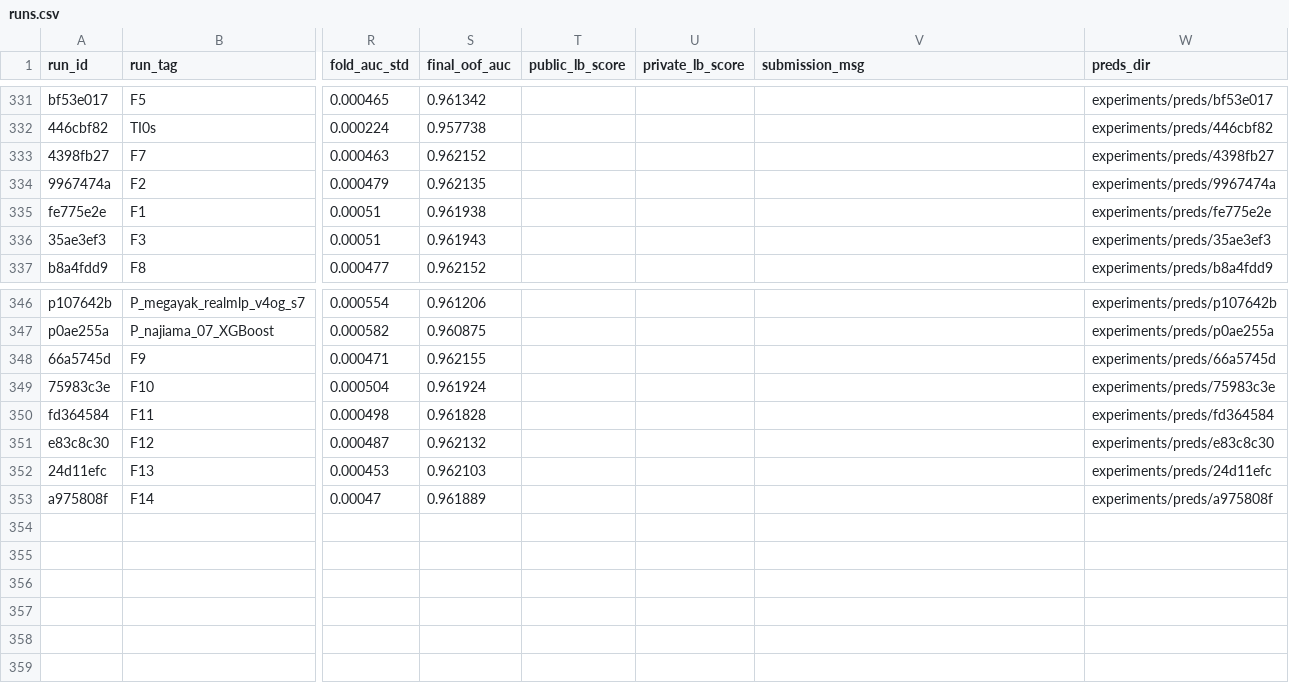
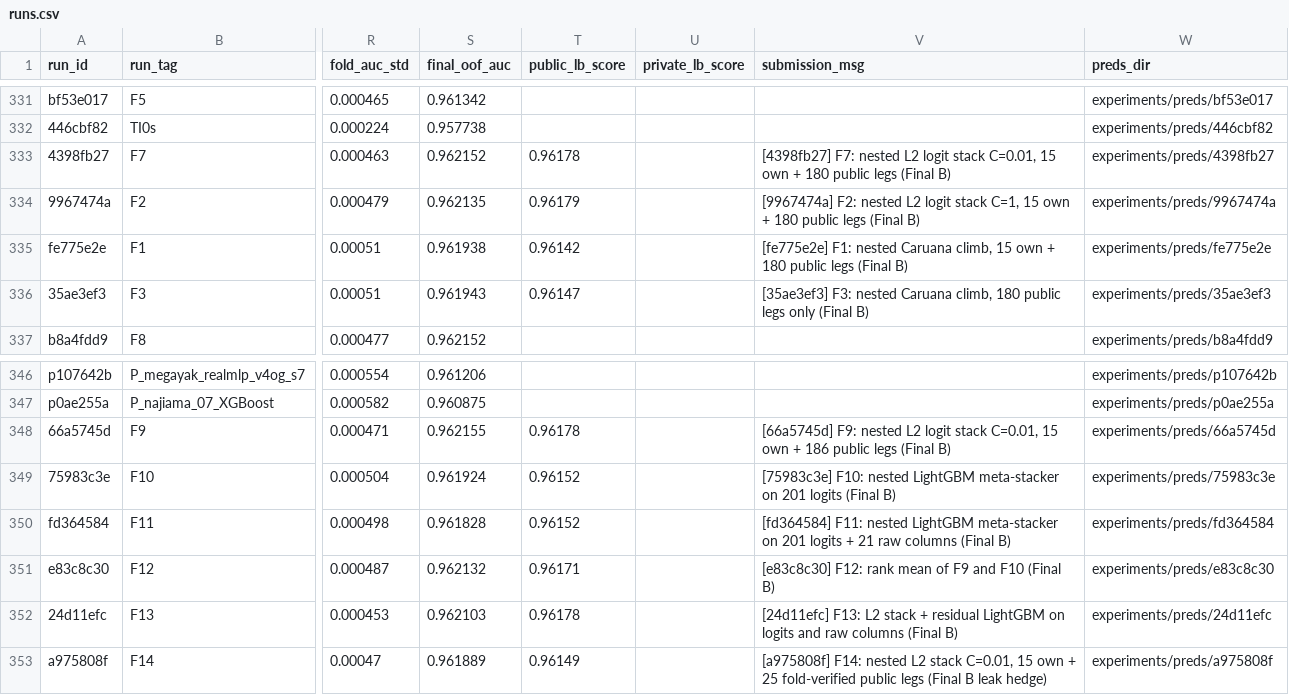
Before and after one commit to gccarno/kaggle_playground_s6e10, a CSV file: experiments/runs.csv, drawn as a sheet; only a part is shown, gaps mark what is left out; the diff names each change by its address in the sheet, - before the commit and + after, or states it on an @@ line.

```diff
--- a/experiments/runs.csv
+++ b/experiments/runs.csv
-T333 (public_lb_score): (empty)
+T333 (public_lb_score): 0.96178
-V333 (submission_msg): (empty)
+V333 (submission_msg): [4398fb27] F7: nested L2 logit stack C=0.01, 15 own + 180 public legs (Final B)
-T334 (public_lb_score): (empty)
+T334 (public_lb_score): 0.96179
-V334 (submission_msg): (empty)
+V334 (submission_msg): [9967474a] F2: nested L2 logit stack C=1, 15 own + 180 public legs (Final B)
-T335 (public_lb_score): (empty)
+T335 (public_lb_score): 0.96142
-V335 (submission_msg): (empty)
+V335 (submission_msg): [fe775e2e] F1: nested Caruana climb, 15 own + 180 public legs (Final B)
-T336 (public_lb_score): (empty)
+T336 (public_lb_score): 0.96147
-V336 (submission_msg): (empty)
+V336 (submission_msg): [35ae3ef3] F3: nested Caruana climb, 180 public legs only (Final B)
-T348 (public_lb_score): (empty)
+T348 (public_lb_score): 0.96178
-V348 (submission_msg): (empty)
+V348 (submission_msg): [66a5745d] F9: nested L2 logit stack C=0.01, 15 own + 186 public legs (Final B)
-T349:T350 (public_lb_score): (empty)
+T349:T350 (public_lb_score): 0.96152
-V349 (submission_msg): (empty)
+V349 (submission_msg): [75983c3e] F10: nested LightGBM meta-stacker on 201 logits (Final B)
-V350 (submission_msg): (empty)
+V350 (submission_msg): [fd364584] F11: nested LightGBM meta-stacker on 201 logits + 21 raw columns (Final B)
-T351 (public_lb_score): (empty)
+T351 (public_lb_score): 0.96171
-V351 (submission_msg): (empty)
+V351 (submission_msg): [e83c8c30] F12: rank mean of F9 and F10 (Final B)
-T352 (public_lb_score): (empty)
+T352 (public_lb_score): 0.96178
-V352 (submission_msg): (empty)
+V352 (submission_msg): [24d11efc] F13: L2 stack + residual LightGBM on logits and raw columns (Final B)
-T353 (public_lb_score): (empty)
+T353 (public_lb_score): 0.96149
-V353 (submission_msg): (empty)
+V353 (submission_msg): [a975808f] F14: nested L2 stack C=0.01, 15 own + 25 fold-verified public legs (Final B leak hedge)
```
Also changed, not shown: experiments/ledger.csv, 3 other files.
